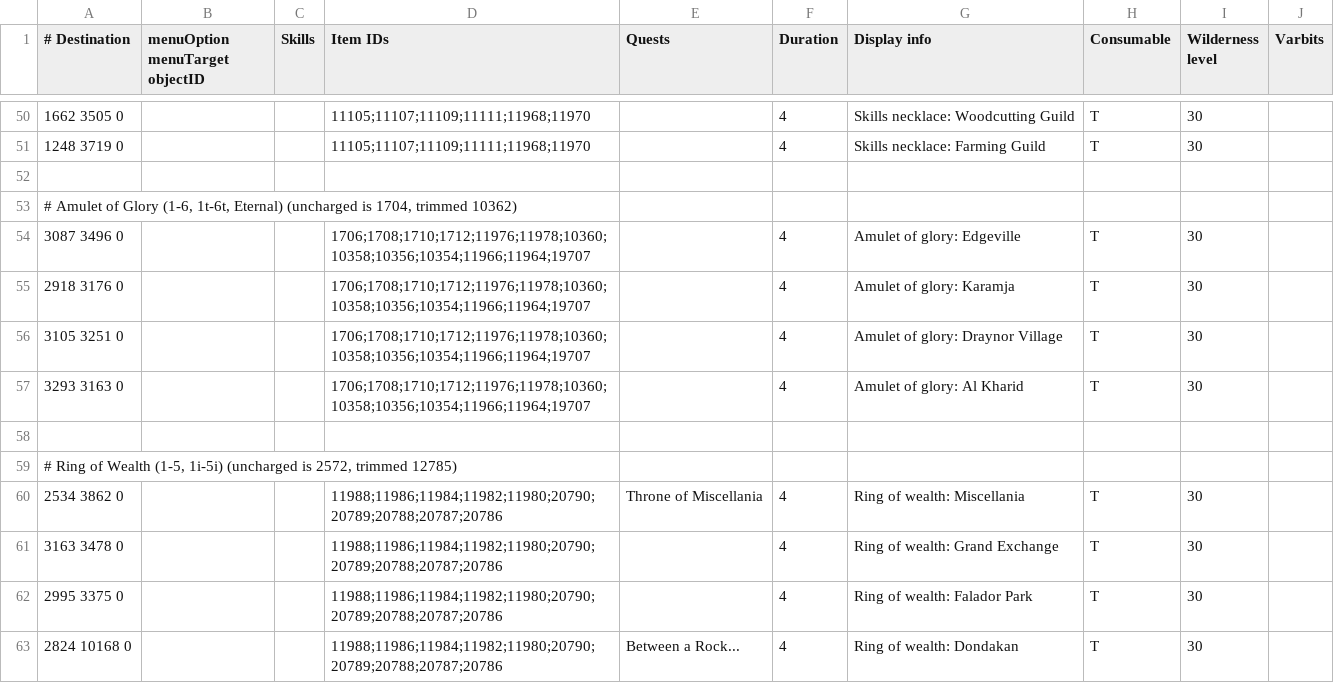
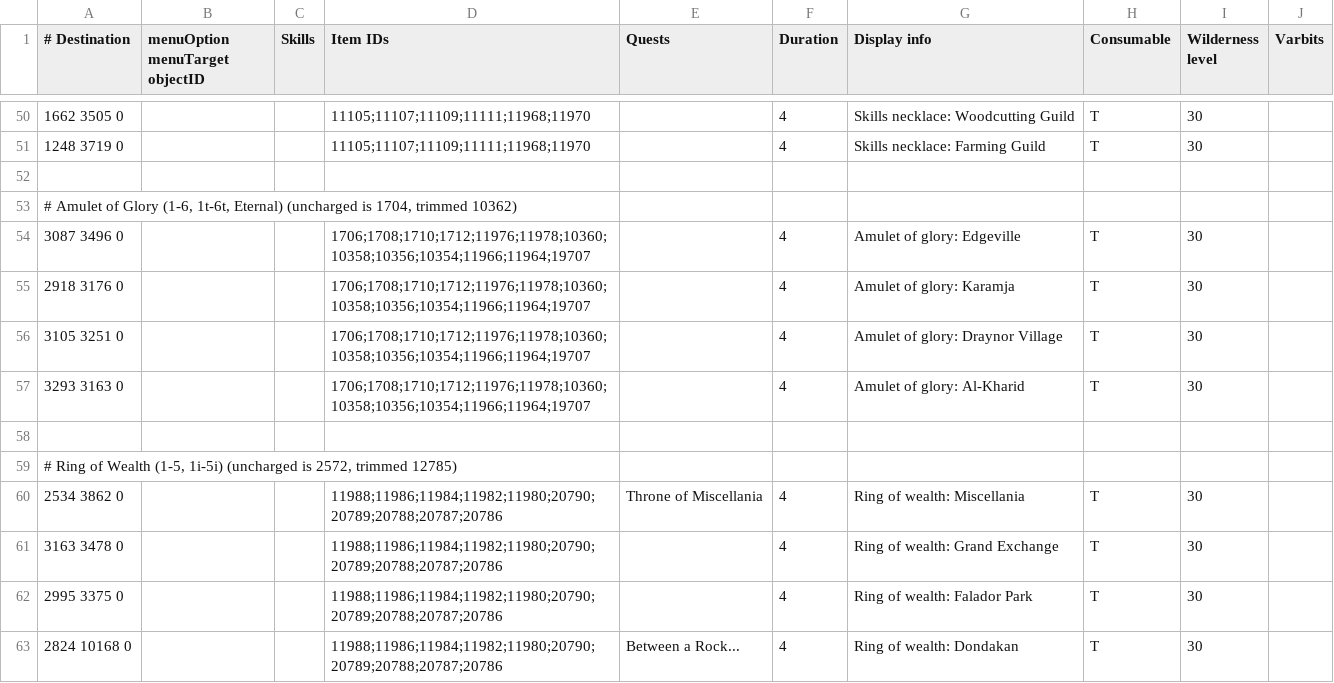
Before and after one commit to NewGenEng/Microbot, a TSV file: runelite-client/src/main/resources/net/runelite/client/plugins/microbot/shortestpath/teleportation_items.tsv, drawn as a sheet; only a part is shown, gaps mark what is left out.

Commit message:
fix ring & amulet interaction

```diff
--- a/runelite-client/src/main/resources/net/runelite/client/plugins/microbot/shortestpath/teleportation_items.tsv
+++ b/runelite-client/src/main/resources/net/runelite/client/plugins/microbot/shortestpath/teleportation_items.tsv
@@ -56,3 +56,3 @@
 3105 3251 0			1706;1708;1710;1712;11976;11978;10360;10358;10356;10354;11966;11964;19707		4	Amulet of glory: Draynor Village	T	30	
-3293 3163 0			1706;1708;1710;1712;11976;11978;10360;10358;10356;10354;11966;11964;19707		4	Amulet of glory: Al Kharid	T	30	
+3293 3163 0			1706;1708;1710;1712;11976;11978;10360;10358;10356;10354;11966;11964;19707		4	Amulet of glory: Al-Kharid	T	30
 									
```
Also changed, not shown: 3 other files.
